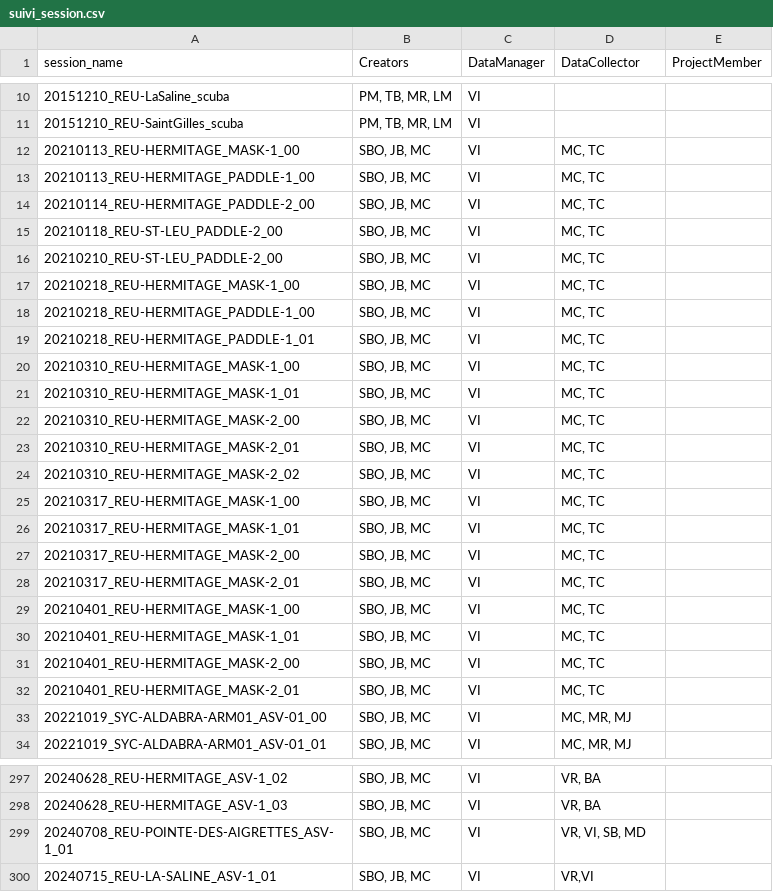
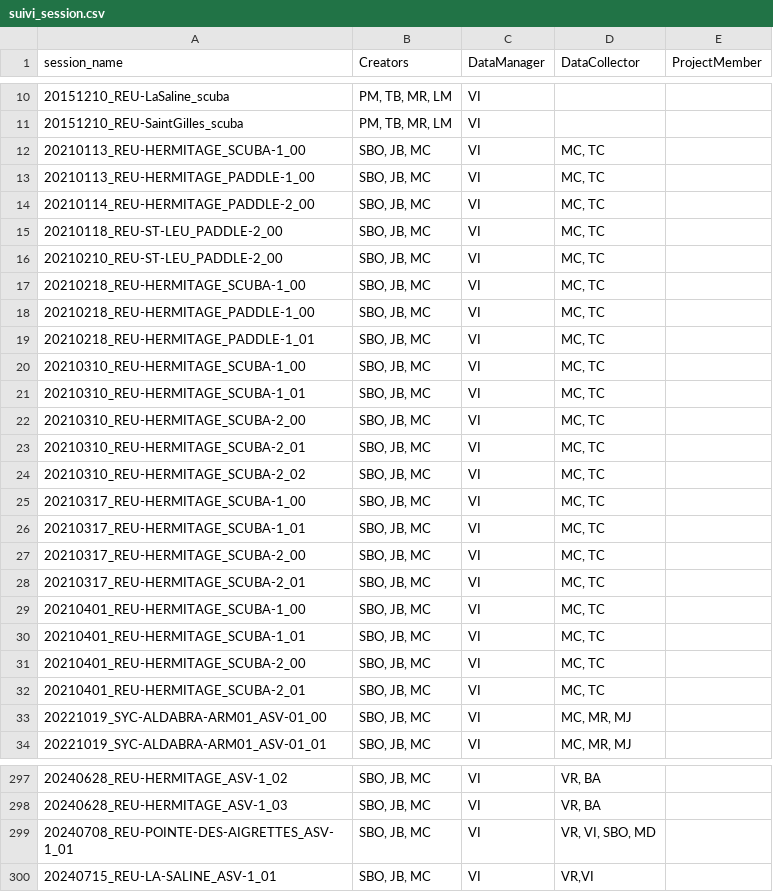
Before and after one commit to SeatizenDOI/zenodo-tools, a CSV file: metadata/contributors/suivi_session.csv, drawn as a sheet; only a part is shown, gaps mark what is left out; the diff covers the shown part only.

```diff
--- a/metadata/contributors/suivi_session.csv
+++ b/metadata/contributors/suivi_session.csv
@@ -11,3 +11,3 @@ session_name,Creators,DataManager,DataCollector,ProjectMember
 20151210_REU-SaintGilles_scuba,"PM, TB, MR, LM",VI,,
-20210113_REU-HERMITAGE_MASK-1_00,"SBO, JB, MC",VI,"MC, TC",
+20210113_REU-HERMITAGE_SCUBA-1_00,"SBO, JB, MC",VI,"MC, TC",
 20210113_REU-HERMITAGE_PADDLE-1_00,"SBO, JB, MC",VI,"MC, TC",
@@ -16,18 +16,18 @@ session_name,Creators,DataManager,DataCollector,ProjectMember
 20210210_REU-ST-LEU_PADDLE-2_00,"SBO, JB, MC",VI,"MC, TC",
-20210218_REU-HERMITAGE_MASK-1_00,"SBO, JB, MC",VI,"MC, TC",
+20210218_REU-HERMITAGE_SCUBA-1_00,"SBO, JB, MC",VI,"MC, TC",
 20210218_REU-HERMITAGE_PADDLE-1_00,"SBO, JB, MC",VI,"MC, TC",
 20210218_REU-HERMITAGE_PADDLE-1_01,"SBO, JB, MC",VI,"MC, TC",
-20210310_REU-HERMITAGE_MASK-1_00,"SBO, JB, MC",VI,"MC, TC",
-20210310_REU-HERMITAGE_MASK-1_01,"SBO, JB, MC",VI,"MC, TC",
-20210310_REU-HERMITAGE_MASK-2_00,"SBO, JB, MC",VI,"MC, TC",
-20210310_REU-HERMITAGE_MASK-2_01,"SBO, JB, MC",VI,"MC, TC",
-20210310_REU-HERMITAGE_MASK-2_02,"SBO, JB, MC",VI,"MC, TC",
-20210317_REU-HERMITAGE_MASK-1_00,"SBO, JB, MC",VI,"MC, TC",
-20210317_REU-HERMITAGE_MASK-1_01,"SBO, JB, MC",VI,"MC, TC",
-20210317_REU-HERMITAGE_MASK-2_00,"SBO, JB, MC",VI,"MC, TC",
-20210317_REU-HERMITAGE_MASK-2_01,"SBO, JB, MC",VI,"MC, TC",
-20210401_REU-HERMITAGE_MASK-1_00,"SBO, JB, MC",VI,"MC, TC",
-20210401_REU-HERMITAGE_MASK-1_01,"SBO, JB, MC",VI,"MC, TC",
-20210401_REU-HERMITAGE_MASK-2_00,"SBO, JB, MC",VI,"MC, TC",
-20210401_REU-HERMITAGE_MASK-2_01,"SBO, JB, MC",VI,"MC, TC",
+20210310_REU-HERMITAGE_SCUBA-1_00,"SBO, JB, MC",VI,"MC, TC",
+20210310_REU-HERMITAGE_SCUBA-1_01,"SBO, JB, MC",VI,"MC, TC",
+20210310_REU-HERMITAGE_SCUBA-2_00,"SBO, JB, MC",VI,"MC, TC",
+20210310_REU-HERMITAGE_SCUBA-2_01,"SBO, JB, MC",VI,"MC, TC",
+20210310_REU-HERMITAGE_SCUBA-2_02,"SBO, JB, MC",VI,"MC, TC",
+20210317_REU-HERMITAGE_SCUBA-1_00,"SBO, JB, MC",VI,"MC, TC",
+20210317_REU-HERMITAGE_SCUBA-1_01,"SBO, JB, MC",VI,"MC, TC",
+20210317_REU-HERMITAGE_SCUBA-2_00,"SBO, JB, MC",VI,"MC, TC",
+20210317_REU-HERMITAGE_SCUBA-2_01,"SBO, JB, MC",VI,"MC, TC",
+20210401_REU-HERMITAGE_SCUBA-1_00,"SBO, JB, MC",VI,"MC, TC",
+20210401_REU-HERMITAGE_SCUBA-1_01,"SBO, JB, MC",VI,"MC, TC",
+20210401_REU-HERMITAGE_SCUBA-2_00,"SBO, JB, MC",VI,"MC, TC",
+20210401_REU-HERMITAGE_SCUBA-2_01,"SBO, JB, MC",VI,"MC, TC",
 20221019_SYC-ALDABRA-ARM01_ASV-01_00,"SBO, JB, MC",VI,"MC, MR, MJ",
@@ -298,3 +298,3 @@ session_name,Creators,DataManager,DataCollector,ProjectMember
 20240628_REU-HERMITAGE_ASV-1_03,"SBO, JB, MC",VI,"VR, BA",
-20240708_REU-POINTE-DES-AIGRETTES_ASV-1_01,"SBO, JB, MC",VI,"VR, VI, SB, MD",
+20240708_REU-POINTE-DES-AIGRETTES_ASV-1_01,"SBO, JB, MC",VI,"VR, VI, SBO, MD",
 20240715_REU-LA-SALINE_ASV-1_01,"SBO, JB, MC",VI,"VR,VI",
```
Also changed, not shown: 5 edited cells elsewhere in this file, metadata/contributors/contributors.csv, 13 other files.
